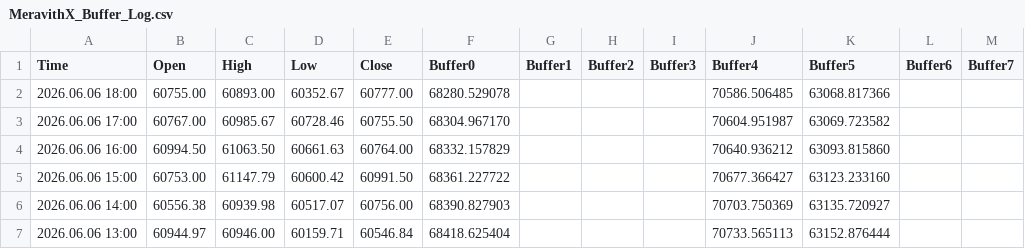
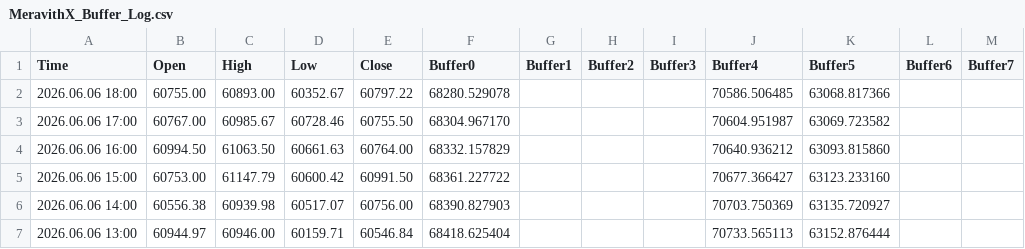
Before and after one commit to davidignatius1811/mt5-meravith-data, a CSV file: MeravithX_Buffer_Log.csv, drawn as a sheet; only a part is shown.

Commit message:
MT5 data update 2026-06-06 21:21:26

```diff
--- a/MeravithX_Buffer_Log.csv
+++ b/MeravithX_Buffer_Log.csv
@@ -1,3 +1,3 @@
 Time,Open,High,Low,Close,Buffer0,Buffer1,Buffer2,Buffer3,Buffer4,Buffer5,Buffer6,Buffer7
-2026.06.06 18:00,60755.00,60893.00,60352.67,60777.00,68280.529078,,,,70586.506485,63068.817366,,
+2026.06.06 18:00,60755.00,60893.00,60352.67,60797.22,68280.529078,,,,70586.506485,63068.817366,,
 2026.06.06 17:00,60767.00,60985.67,60728.46,60755.50,68304.967170,,,,70604.951987,63069.723582,,
```
